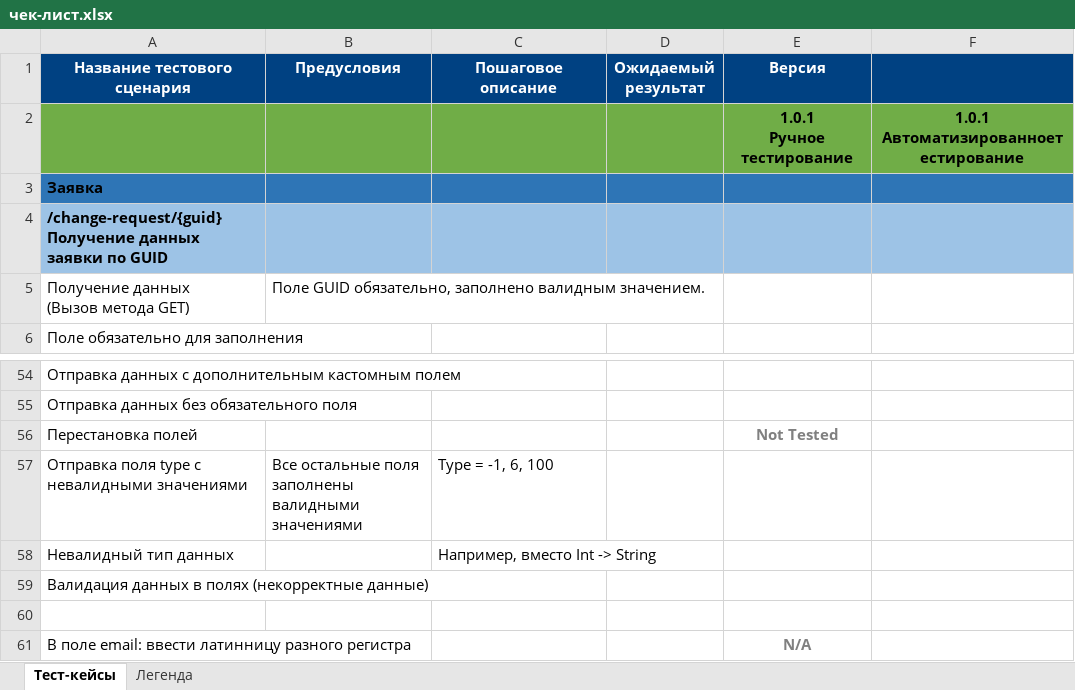
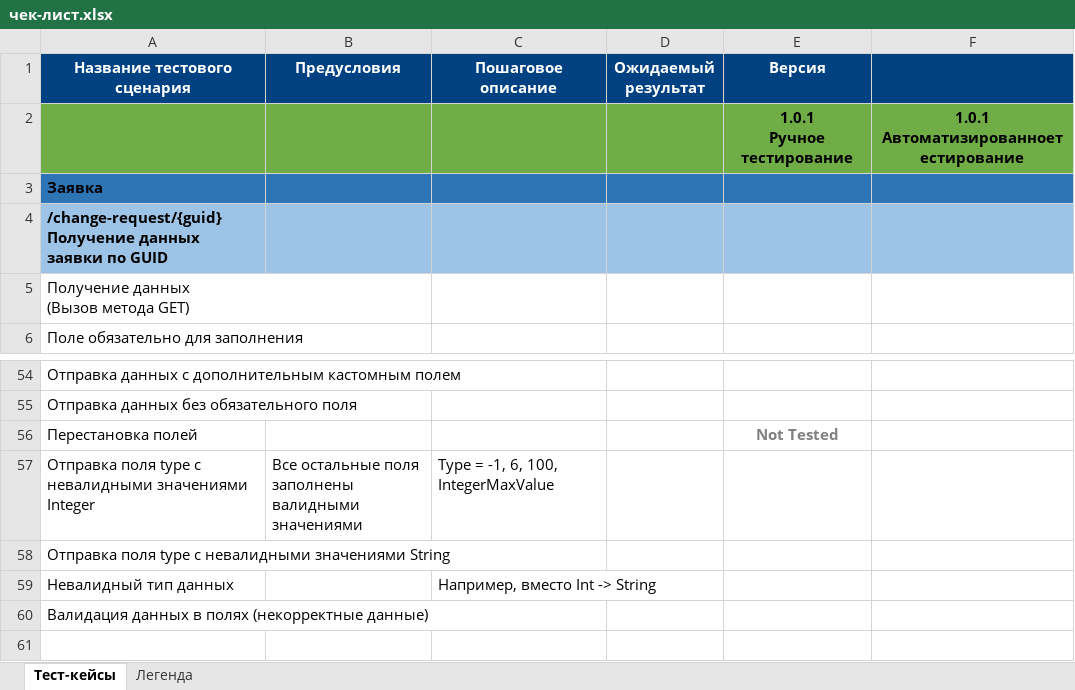
Before and after one commit to MalyshevAV/AutoTest, an Excel workbook: чек-лист.xlsx, sheet Тест-кейсы, drawn as a sheet; only a part is shown, gaps mark what is left out; the shorter side is filled out with more unchanged rows; values as stored, in another font and other column widths than the file's, no borders; the diff names each change by its address in the sheet, - before the commit and + after, or states it on an @@ line.

```diff
--- a/чек-лист.xlsx (sheet Тест-кейсы)
+++ b/чек-лист.xlsx (sheet Тест-кейсы)
-B5 (Предусловия): Поле GUID обязательно, заполнено валидным значением.
+B5 (Предусловия): (empty)
-A57 (Название тестового сценария): …невалидными значениями
+A57 (Название тестового сценария): …невалидными значениями Integer
-C57 (Пошаговое описание): Type = -1, 6, 100
+C57 (Пошаговое описание): Type = -1, 6, 100, IntegerMaxValue
+row 58: Отправка поля type с невалидными значениями String
```
Also changed, not shown: 37 other files.
